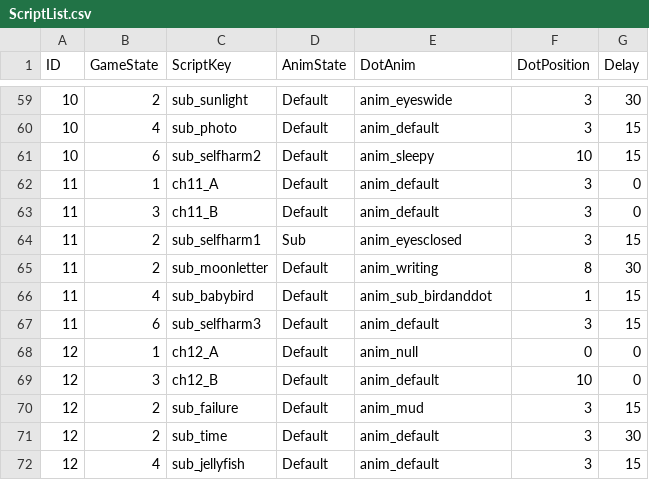
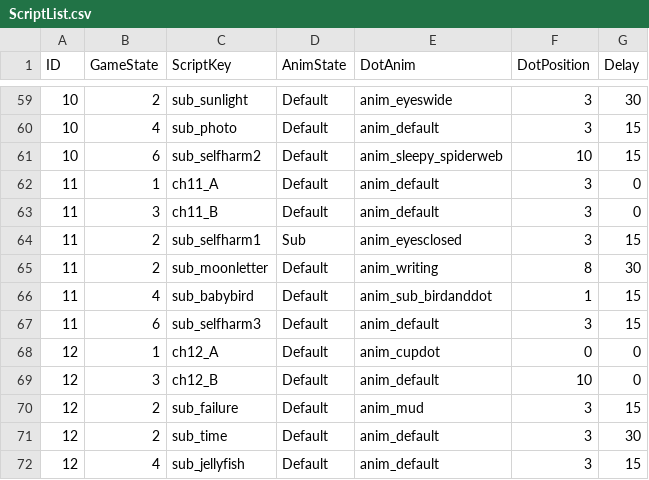
Before and after one commit to MungchiTheBlackThing/The-Black-Thing, a CSV file: Assets/Resources/CSV/ScriptList.csv, drawn as a sheet; only a part is shown, gaps mark what is left out.

```diff
--- a/Assets/Resources/CSV/ScriptList.csv
+++ b/Assets/Resources/CSV/ScriptList.csv
@@ -60,3 +60,3 @@ ID,GameState,ScriptKey,AnimState,DotAnim,DotPosition,Delay
 10,4,sub_photo,Default,anim_default,3,15
-10,6,sub_selfharm2,Default,anim_sleepy,10,15
+10,6,sub_selfharm2,Default,anim_sleepy_spiderweb,10,15
 11,1,ch11_A,Default,anim_default,3,0
@@ -67,3 +67,3 @@ ID,GameState,ScriptKey,AnimState,DotAnim,DotPosition,Delay
 11,6,sub_selfharm3,Default,anim_default,3,15
-12,1,ch12_A,Default,anim_null,0,0
+12,1,ch12_A,Default,anim_cupdot,0,0
 12,3,ch12_B,Default,anim_default,10,0
```
Also changed, not shown: Assets/Resources/CSV/main_script/tutorial_main.csv, 10 other files.
